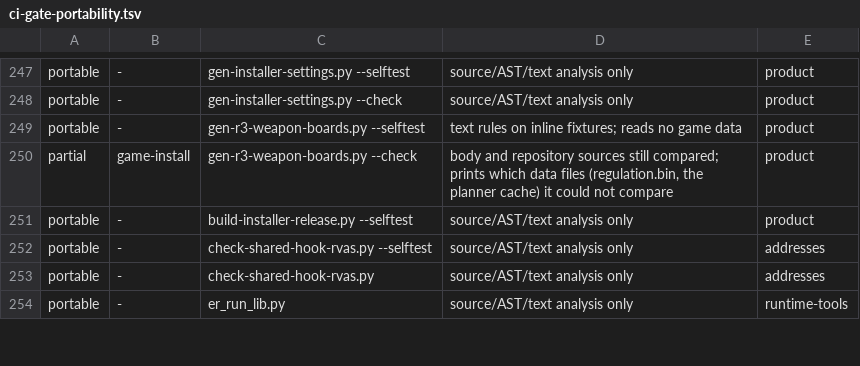
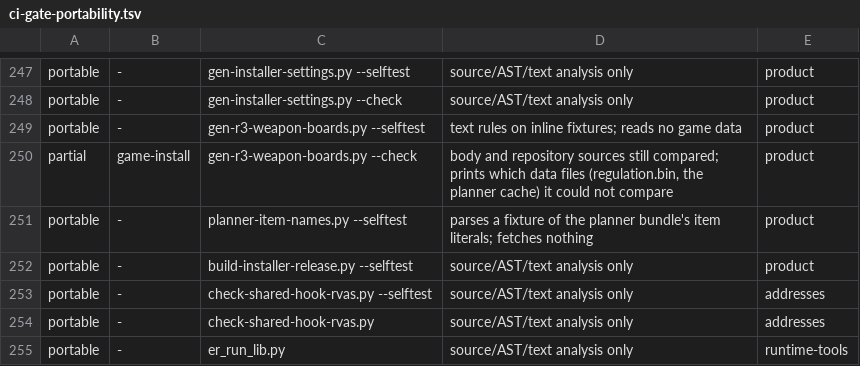
Before and after one commit to Banon-Labs/er-mods-rs, a TSV file: docs/ci-gate-portability.tsv, drawn as a sheet; only a part is shown, gaps mark what is left out; the diff names each change by its address in the sheet, - before the commit and + after, or states it on an @@ line.

```diff
--- a/docs/ci-gate-portability.tsv
+++ b/docs/ci-gate-portability.tsv
+row 251: portable | - | planner-item-names.py --selftest | parses a fixture of the planner bundle's item literals; fetches nothing | product
```
Also changed, not shown: 5 other files.
